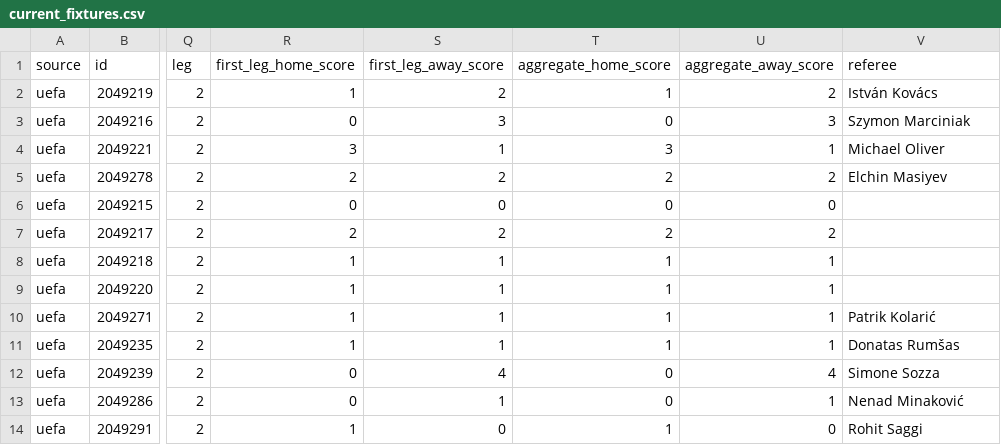
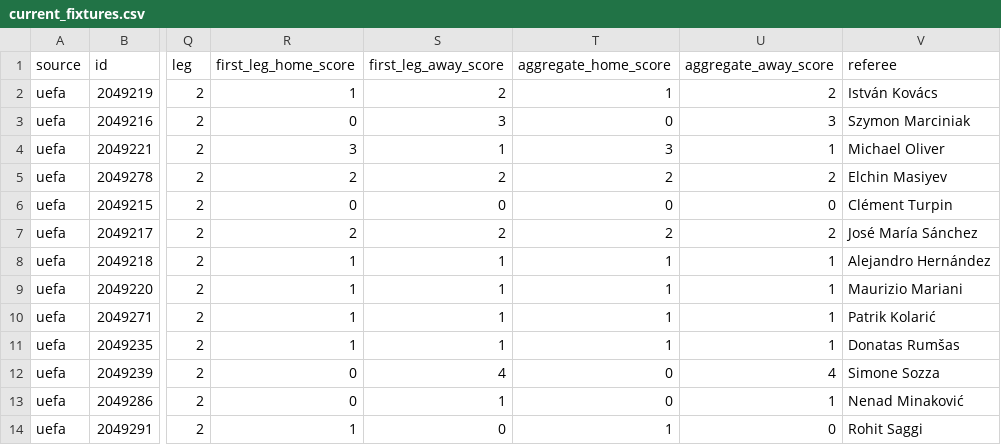
Before and after one commit to bogdasovandrej/xg-edge, a CSV file: reports/live/current_fixtures.csv, drawn as a sheet; only a part is shown, gaps mark what is left out; the diff names each change by its address in the sheet, - before the commit and + after, or states it on an @@ line.

```diff
--- a/reports/live/current_fixtures.csv
+++ b/reports/live/current_fixtures.csv
-V6 (referee): (empty)
+V6 (referee): Clément Turpin
-V7 (referee): (empty)
+V7 (referee): José María Sánchez
-V8 (referee): (empty)
+V8 (referee): Alejandro Hernández
-V9 (referee): (empty)
+V9 (referee): Maurizio Mariani
```
Also changed, not shown: 8 other files.
